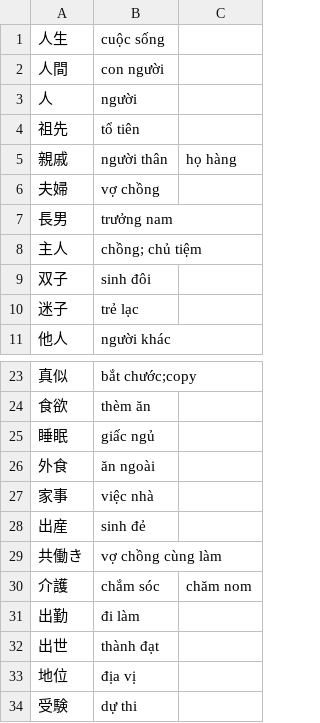
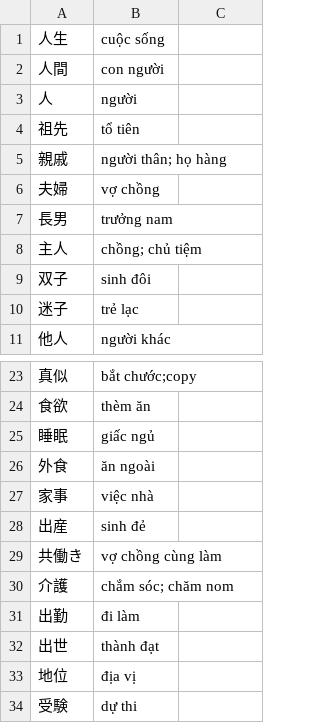
Before and after one commit to fanfan1609/japanese-study, a CSV file: 耳から覚える/1.csv, drawn as a sheet; only a part is shown, gaps mark what is left out.

```diff
--- a/耳から覚える/1.csv
+++ b/耳から覚える/1.csv
@@ -4,3 +4,3 @@
 祖先,tổ tiên
-親戚,người thân, họ hàng
+親戚,người thân; họ hàng
 夫婦,vợ chồng
@@ -29,3 +29,3 @@
 共働き,vợ chồng cùng làm
-介護,chắm sóc, chăm nom
+介護,chắm sóc; chăm nom
 出勤,đi làm
```
Also changed, not shown: 耳から覚える/2.csv.
